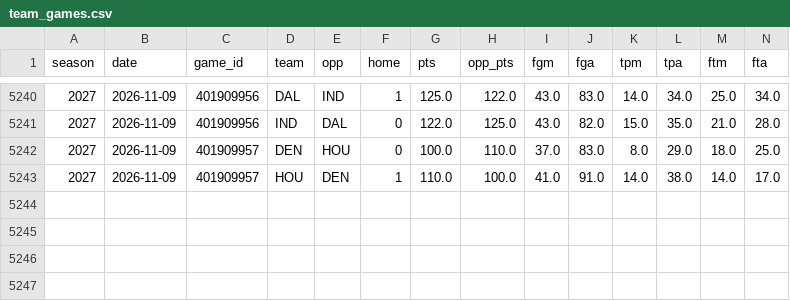
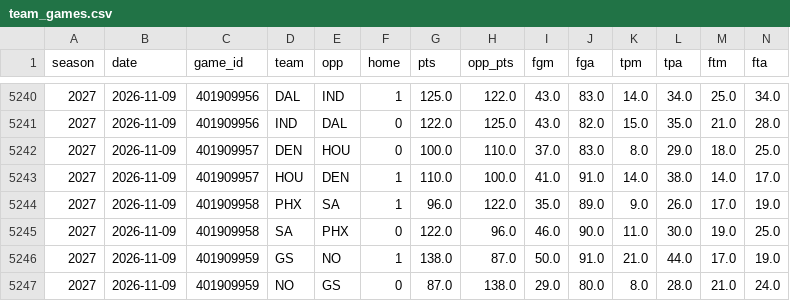
Before and after one commit to tdfarrell/betting-research, a CSV file: data/nba/team_games.csv, drawn as a sheet; only a part is shown, gaps mark what is left out; rows hold the shown columns only; the diff names each change by its address in the sheet, - before the commit and + after, or states it on an @@ line.

```diff
--- a/data/nba/team_games.csv
+++ b/data/nba/team_games.csv
+row 5244: 2027 | 2026-11-09 | 401909958 | PHX | SA | 1 | 96.0 | 122.0 | 35.0 | 89.0 | 9.0 | 26.0 | 17.0 | 19.0
+row 5245: 2027 | 2026-11-09 | 401909958 | SA | PHX | 0 | 122.0 | 96.0 | 46.0 | 90.0 | 11.0 | 30.0 | 19.0 | 25.0
+row 5246: 2027 | 2026-11-09 | 401909959 | GS | NO | 1 | 138.0 | 87.0 | 50.0 | 91.0 | 21.0 | 44.0 | 17.0 | 19.0
+row 5247: 2027 | 2026-11-09 | 401909959 | NO | GS | 0 | 87.0 | 138.0 | 29.0 | 80.0 | 8.0 | 28.0 | 21.0 | 24.0
```
Also changed, not shown: data/boards/nfl_2026_wk10.csv, data/cbb/games.csv, 51 other files.
